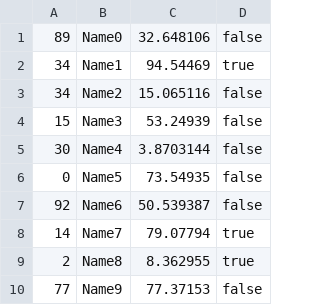
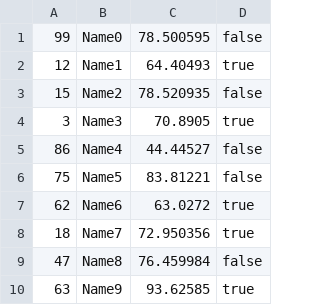
Before and after one commit to xNauty/JavaCsvTest, a CSV file: src/main/resources/person.csv, drawn as a sheet.

```diff
--- a/src/main/resources/person.csv
+++ b/src/main/resources/person.csv
@@ -1,10 +1,10 @@
-89,Name0,32.648106,false
-34,Name1,94.54469,true
-34,Name2,15.065116,false
-15,Name3,53.24939,false
-30,Name4,3.8703144,false
-0,Name5,73.54935,false
-92,Name6,50.539387,false
-14,Name7,79.07794,true
-2,Name8,8.362955,true
-77,Name9,77.37153,false
+99,Name0,78.500595,false
+12,Name1,64.40493,true
+15,Name2,78.520935,false
+3,Name3,70.8905,true
+86,Name4,44.44527,false
+75,Name5,83.81221,false
+62,Name6,63.0272,true
+18,Name7,72.950356,true
+47,Name8,76.459984,false
+63,Name9,93.62585,true
```
Also changed, not shown: 1 other file.
